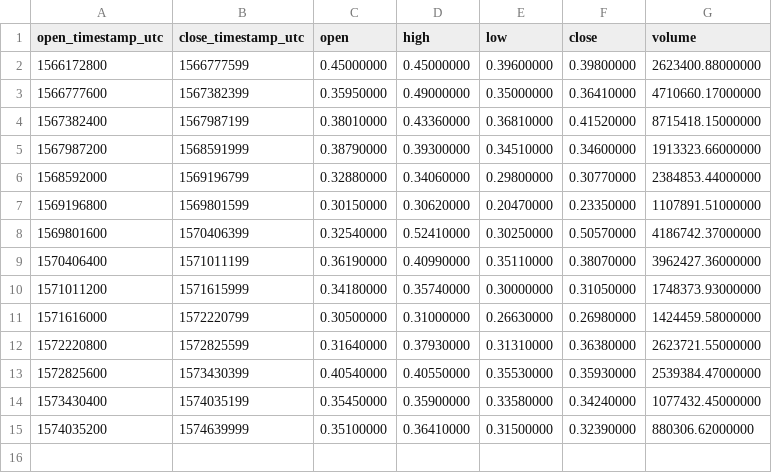
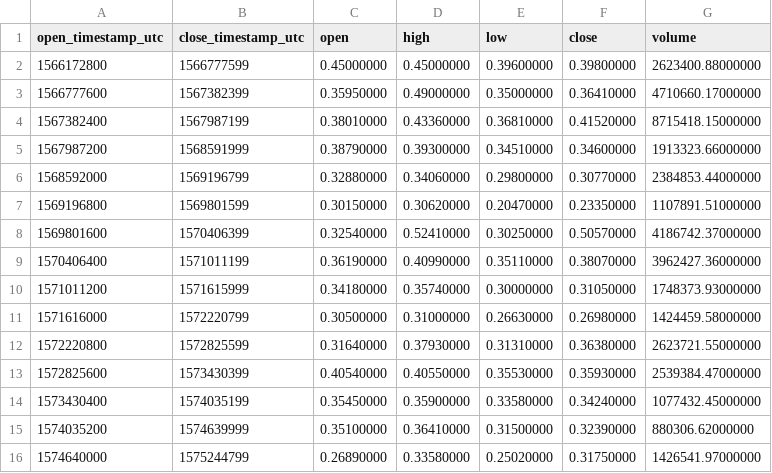
Before and after one commit to cryptobigbro/binance-MTLUSDT, a CSV file: binance-MTLUSDT-1w.csv, drawn as a sheet.

```diff
--- a/binance-MTLUSDT-1w.csv
+++ b/binance-MTLUSDT-1w.csv
@@ -15 +15,2 @@ open_timestamp_utc,close_timestamp_utc,open,high,low,close,volume
 1574035200,1574639999,0.35100000,0.36410000,0.31500000,0.32390000,880306.62000000
+1574640000,1575244799,0.26890000,0.33580000,0.25020000,0.31750000,1426541.97000000
```
Also changed, not shown: binance-MTLUSDT-1d.csv, binance-MTLUSDT-1h.csv.
